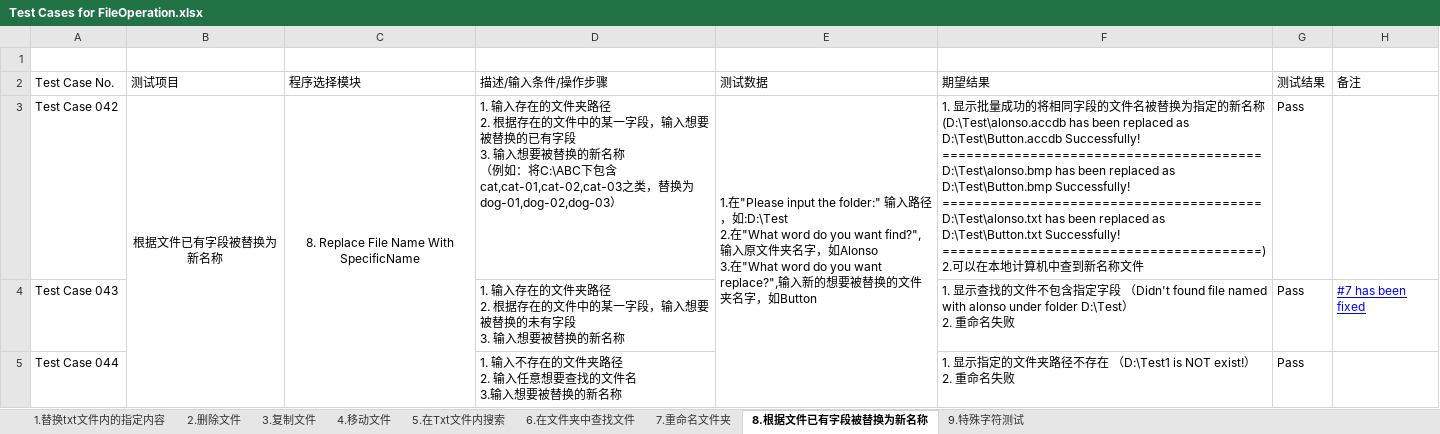
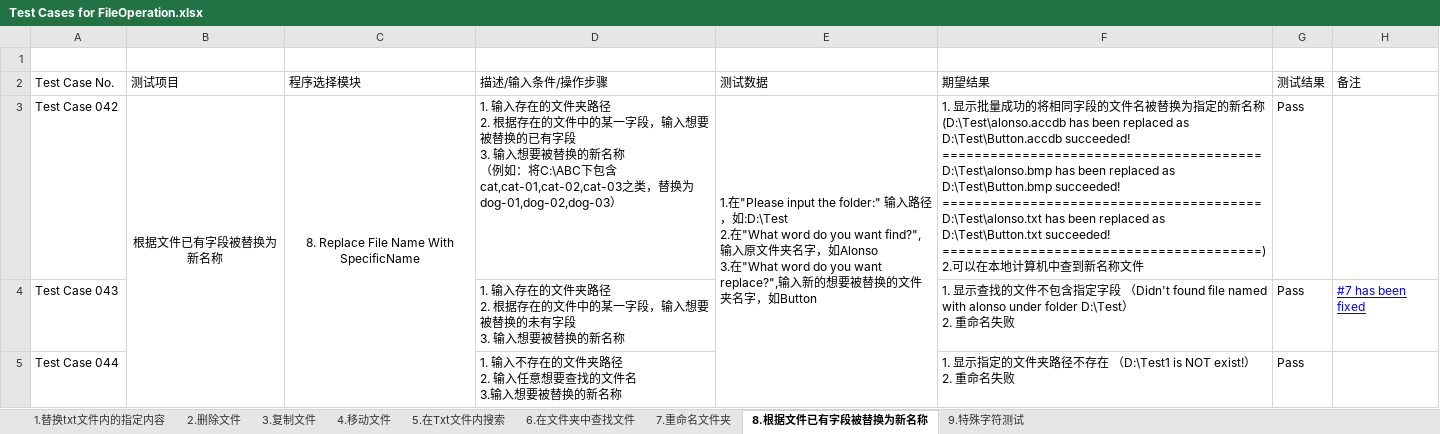
Before and after one commit to Eason0731/LegacyPython2, an Excel workbook: src/MyItems/Test Cases for FileOperation.xlsx, sheet 8.根据文件已有字段被替换为新名称, drawn as a sheet; values as stored, in another font and other column widths than the file's, no borders; ↵ is a line break in a cell; the diff names each change by its address in the sheet, - before the commit and + after, or states it on an @@ line.

Commit message:
Update the test case file on the afternoon of 2nd,June

```diff
--- a/src/MyItems/Test Cases for FileOperation.xlsx (sheet 8.根据文件已有字段被替换为新名称)
+++ b/src/MyItems/Test Cases for FileOperation.xlsx (sheet 8.根据文件已有字段被替换为新名称)
-F3 (期望结果): …as D:\Test\Button.accdb Successfully! ↵ ======================================== ↵ D:\Test\alonso.bmp has been replaced as D:\Test\Button.bmp Successfully! ↵ ======================================== ↵ D:\Test\alonso.txt has been replaced as D:\Test\Button.txt Successfully! ↵ ========================================) ↵ 2.…
+F3 (期望结果): …as D:\Test\Button.accdb succeeded! ↵ ======================================== ↵ D:\Test\alonso.bmp has been replaced as D:\Test\Button.bmp succeeded! ↵ ======================================== ↵ D:\Test\alonso.txt has been replaced as D:\Test\Button.txt succeeded! ↵ ========================================) ↵ 2.…
```
Also changed, not shown: sheet 3.复制文件, sheet 7.重命名文件夹.
